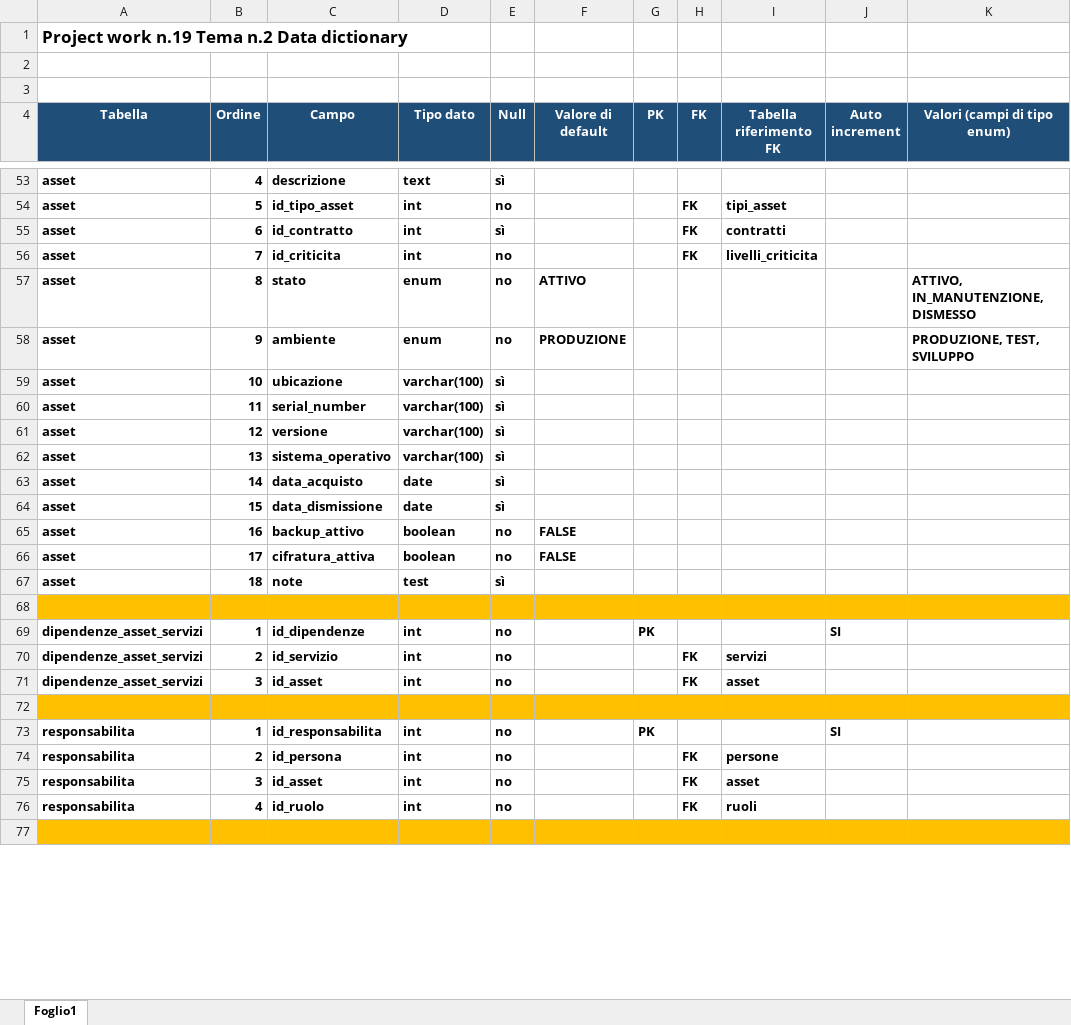
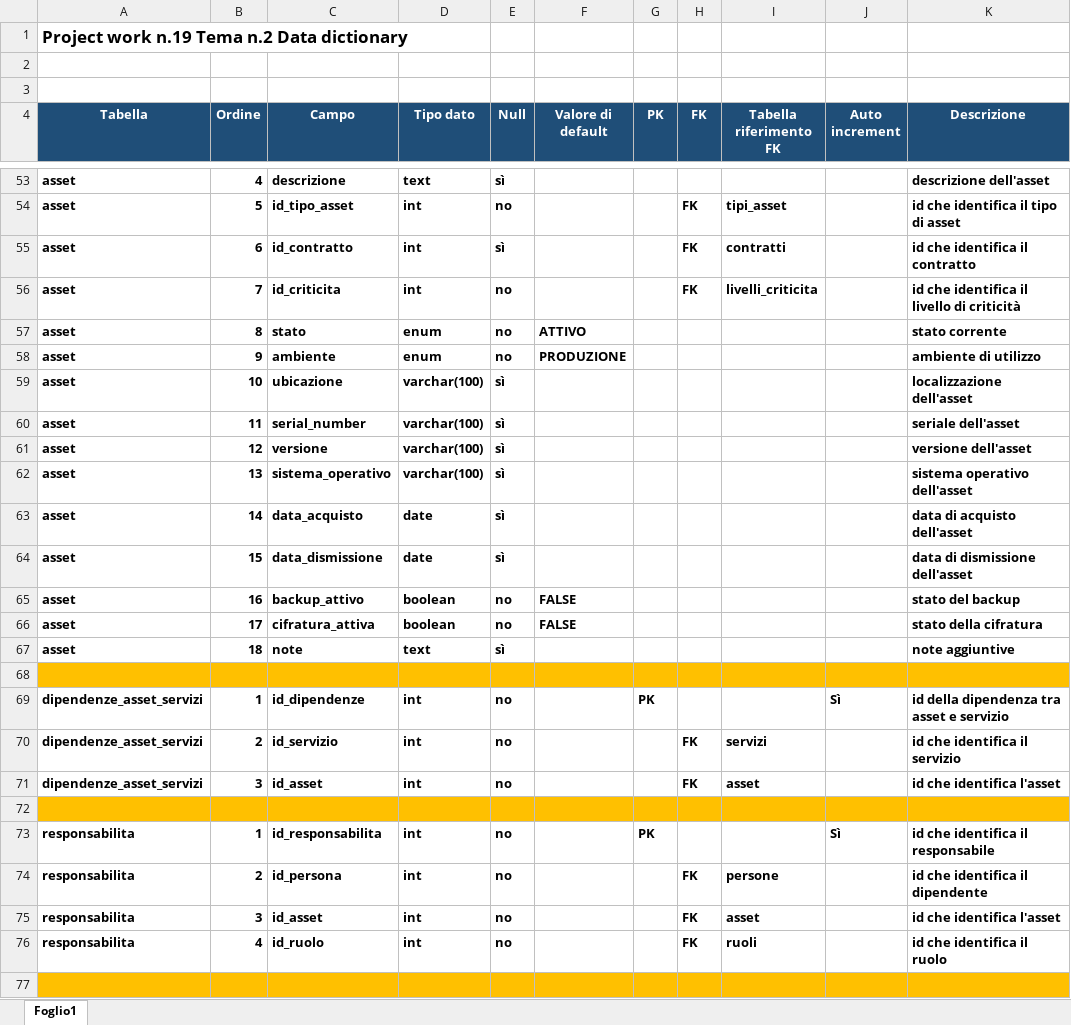
Before and after one commit to StefanoG05/Pw19_2, an Excel workbook: Doc/pw19_2_data_dictionary.xlsx, sheet Foglio1, drawn as a sheet; only a part is shown, gaps mark what is left out; values as stored, in another font and other column widths than the file's, no borders; table styles not drawn; the diff covers the shown part only; the diff names each change by its address in the sheet, - before the commit and + after, or states it on an @@ line.

Commit message:
update data dictionary

```diff
--- a/Doc/pw19_2_data_dictionary.xlsx (sheet Foglio1)
+++ b/Doc/pw19_2_data_dictionary.xlsx (sheet Foglio1)
-K4: Valori (campi di tipo enum)
+K4: Descrizione
-K53 (Descrizione): (empty)
+K53 (Descrizione): descrizione dell'asset
-K54 (Descrizione): (empty)
+K54 (Descrizione): id che identifica il tipo di asset
-K55 (Descrizione): (empty)
+K55 (Descrizione): id che identifica il contratto
-K56 (Descrizione): (empty)
+K56 (Descrizione): id che identifica il livello di criticità
-K57 (Descrizione): ATTIVO, IN_MANUTENZIONE, DISMESSO
+K57 (Descrizione): stato corrente
-K58 (Descrizione): PRODUZIONE, TEST, SVILUPPO
+K58 (Descrizione): ambiente di utilizzo
-K59 (Descrizione): (empty)
+K59 (Descrizione): localizzazione dell'asset
-K60 (Descrizione): (empty)
+K60 (Descrizione): seriale dell'asset
-K61 (Descrizione): (empty)
+K61 (Descrizione): versione dell'asset
-K62 (Descrizione): (empty)
+K62 (Descrizione): sistema operativo dell'asset
-K63 (Descrizione): (empty)
+K63 (Descrizione): data di acquisto dell'asset
-K64 (Descrizione): (empty)
+K64 (Descrizione): data di dismissione dell'asset
-K65 (Descrizione): (empty)
+K65 (Descrizione): stato del backup
-K66 (Descrizione): (empty)
+K66 (Descrizione): stato della cifratura
-D67 (Tipo dato): test
+D67 (Tipo dato): text
-K67 (Descrizione): (empty)
+K67 (Descrizione): note aggiuntive
-J69 (Auto increment): SI
+J69 (Auto increment): Sì
-K69 (Descrizione): (empty)
+K69 (Descrizione): id della dipendenza tra asset e servizio
-K70 (Descrizione): (empty)
+K70 (Descrizione): id che identifica il servizio
-K71 (Descrizione): (empty)
+K71 (Descrizione): id che identifica l'asset
-J73 (Auto increment): SI
+J73 (Auto increment): Sì
-K73 (Descrizione): (empty)
+K73 (Descrizione): id che identifica il responsabile
-K74 (Descrizione): (empty)
+K74 (Descrizione): id che identifica il dipendente
-K75 (Descrizione): (empty)
+K75 (Descrizione): id che identifica l'asset
-K76 (Descrizione): (empty)
+K76 (Descrizione): id che identifica il ruolo
```
Also changed, not shown: 108 edited cells elsewhere in this sheet.
